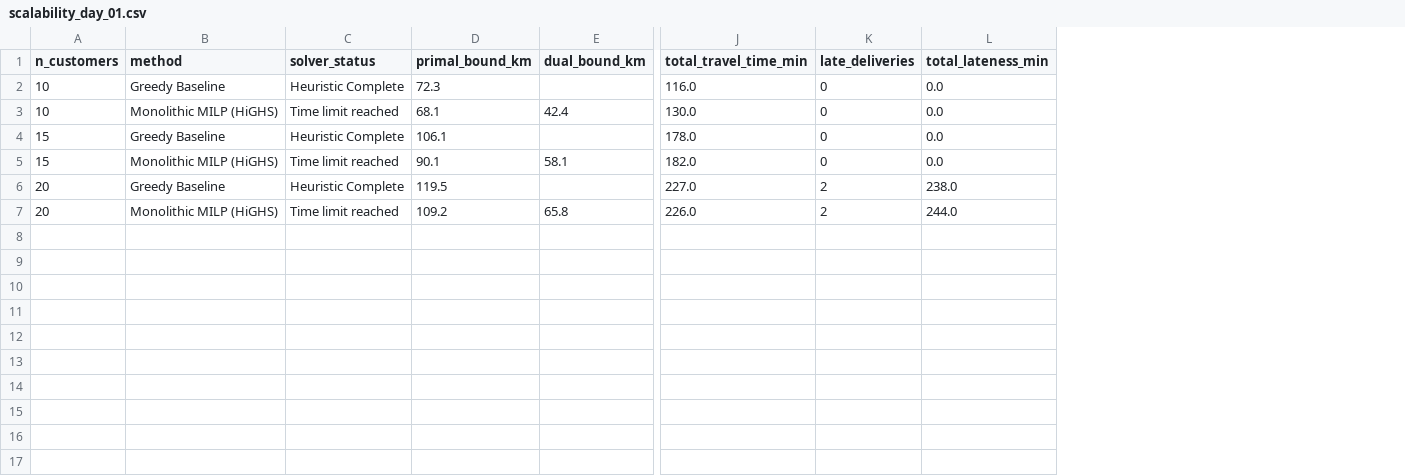
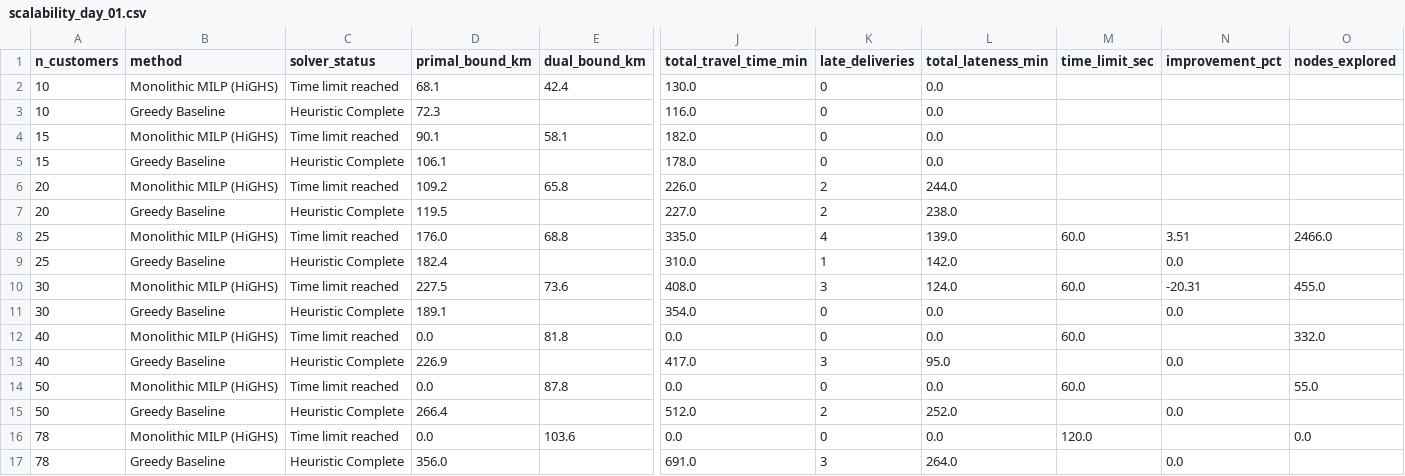
Before and after one commit to saiyesh1th/PharmaRoute-Opt, a CSV file: results/benchmarks/scalability_day_01.csv, drawn as a sheet; only a part is shown, gaps mark what is left out; addresses are those after the commit; rows hold the shown columns only; the diff names each change by its address in the sheet, - before the commit and + after, or states it on an @@ line.

Commit message:
Complete monolithic MILP scalability benchmark across n=10 to n=78

```diff
--- a/results/benchmarks/scalability_day_01.csv
+++ b/results/benchmarks/scalability_day_01.csv
+column M (time_limit_sec), empty
+column N (improvement_pct), empty
+column O (nodes_explored), empty
@@ row 3 moved to row 2: 10 @@
@@ row 5 moved to row 4: 15 @@
@@ row 7 moved to row 6: 20 @@
+row 8: 25 | Monolithic MILP (HiGHS) | Time limit reached | 176.0 | 68.8 | 335.0 | 4 | 139.0 | 60.0 | 3.51 | 2466.0
+row 9: 25 | Greedy Baseline | Heuristic Complete | 182.4 |  | 310.0 | 1 | 142.0 |  | 0.0
+row 10: 30 | Monolithic MILP (HiGHS) | Time limit reached | 227.5 | 73.6 | 408.0 | 3 | 124.0 | 60.0 | -20.31 | 455.0
+row 11: 30 | Greedy Baseline | Heuristic Complete | 189.1 |  | 354.0 | 0 | 0.0 |  | 0.0
+row 12: 40 | Monolithic MILP (HiGHS) | Time limit reached | 0.0 | 81.8 | 0.0 | 0 | 0.0 | 60.0 |  | 332.0
+row 13: 40 | Greedy Baseline | Heuristic Complete | 226.9 |  | 417.0 | 3 | 95.0 |  | 0.0
+row 14: 50 | Monolithic MILP (HiGHS) | Time limit reached | 0.0 | 87.8 | 0.0 | 0 | 0.0 | 60.0 |  | 55.0
+row 15: 50 | Greedy Baseline | Heuristic Complete | 266.4 |  | 512.0 | 2 | 252.0 |  | 0.0
+row 16: 78 | Monolithic MILP (HiGHS) | Time limit reached | 0.0 | 103.6 | 0.0 | 0 | 0.0 | 120.0 |  | 0.0
+row 17: 78 | Greedy Baseline | Heuristic Complete | 356.0 |  | 691.0 | 3 | 264.0 |  | 0.0
```
Also changed, not shown: 1 other file.
